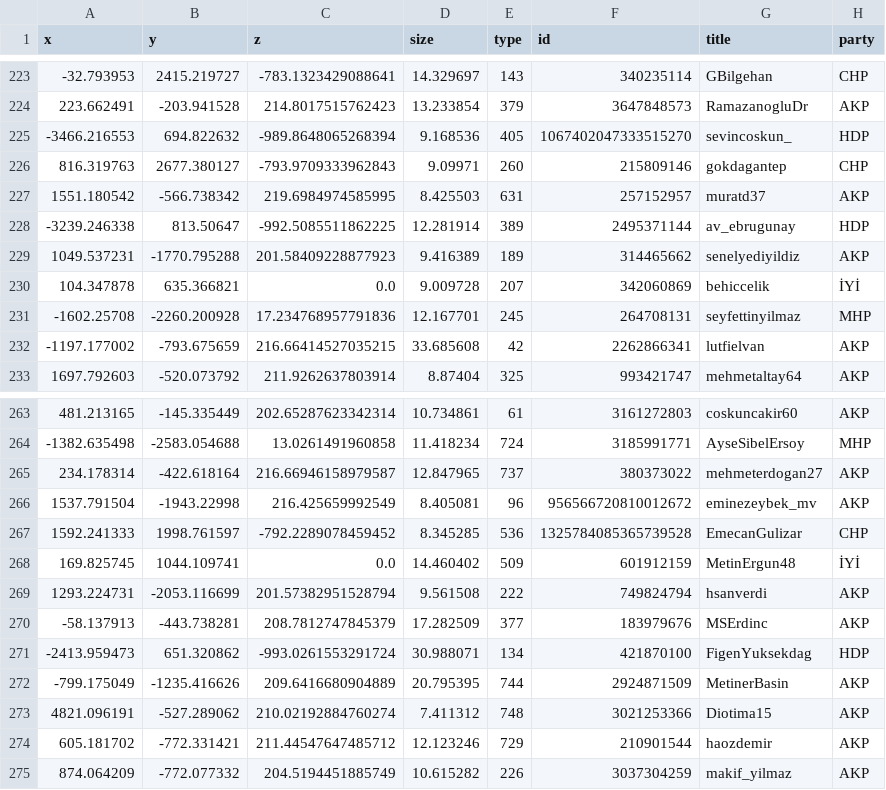
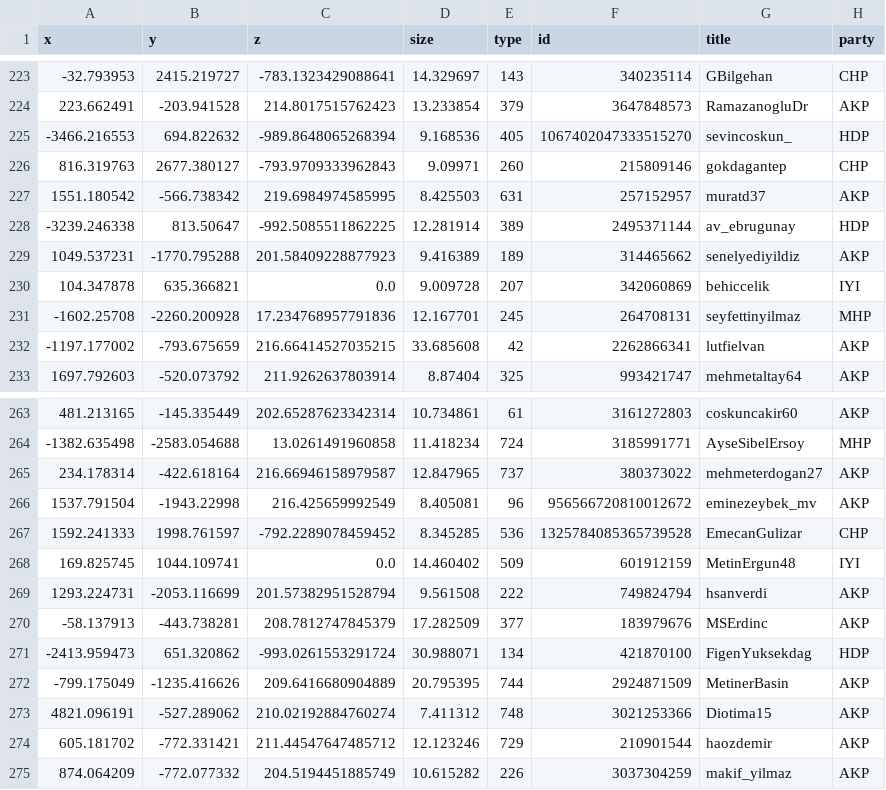
Before and after one commit to Videaparam/3DNET, a CSV file: docs/sampled_nodes_test_edgebundling.csv, drawn as a sheet; only a part is shown, gaps mark what is left out; the diff covers the shown part only.

```diff
--- a/docs/sampled_nodes_test_edgebundling.csv
+++ b/docs/sampled_nodes_test_edgebundling.csv
@@ -229,3 +229,3 @@ x,y,z,size,type,id,title,party
 1049.537231,-1770.795288,201.58409228877923,9.416389,189,314465662,senelyediyildiz,AKP
-104.347878,635.366821,0.0,9.009728,207,342060869,behiccelik,İYİ
+104.347878,635.366821,0.0,9.009728,207,342060869,behiccelik,IYI
 -1602.25708,-2260.200928,17.234768957791836,12.167701,245,264708131,seyfettinyilmaz,MHP
@@ -267,3 +267,3 @@ x,y,z,size,type,id,title,party
 1592.241333,1998.761597,-792.2289078459452,8.345285,536,1325784085365739528,EmecanGulizar,CHP
-169.825745,1044.109741,0.0,14.460402,509,601912159,MetinErgun48,İYİ
+169.825745,1044.109741,0.0,14.460402,509,601912159,MetinErgun48,IYI
 1293.224731,-2053.116699,201.57382951528794,9.561508,222,749824794,hsanverdi,AKP
```
Also changed, not shown: 14 edited cells elsewhere in this file, sampled_nodes_test_edgebundling.csv, 6 other files.
